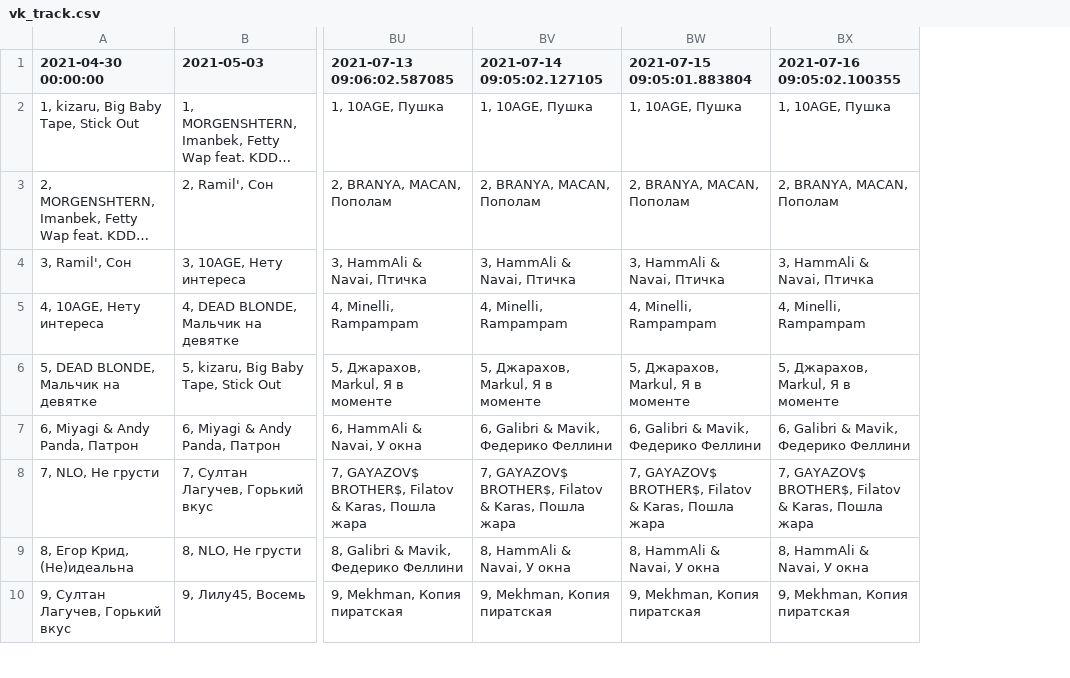
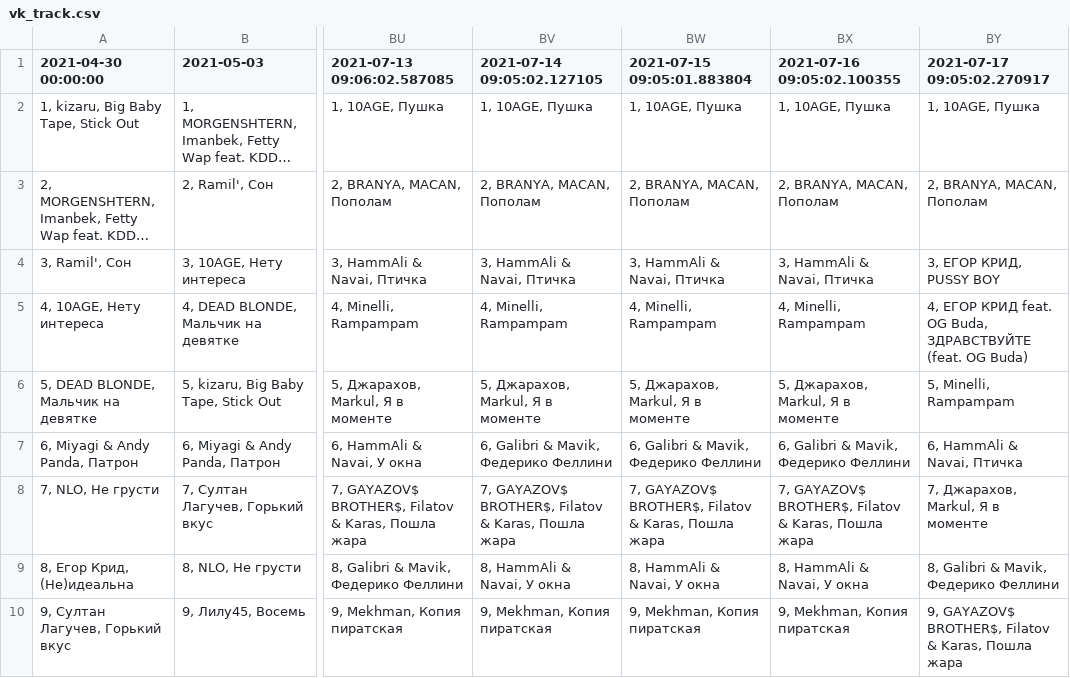
Before and after one commit to alexei-zhuravlev/chart_app_3, a CSV file: vk_track.csv, drawn as a sheet; only a part is shown, gaps mark what is left out; long unchanged cells end in …; the diff names each change by its address in the sheet, - before the commit and + after, or states it on an @@ line.

```diff
--- a/vk_track.csv
+++ b/vk_track.csv
+column BY (2021-07-17 09:05:02.270917), rows 2-10: 1, 10AGE, Пушка | 2, BRANYA, MACAN, Пополам | 3, ЕГОР КРИД, PUSSY BOY | 4, ЕГОР КРИД feat. OG Buda, ЗДРАВСТВУЙТЕ (feat. OG Buda) | 5, Minelli, Rampampam | 6, HammAli & Navai, Птичка | 7, Джарахов, Markul, Я в моменте | 8, Galibri & Mavik, Федерико Феллини | 9, GAYAZOV$ BROTHER$, Filatov & Karas, Пошла жара
```
Also changed, not shown: apple_alb_chart.csv, spotify_chart.csv, 3 other files.
